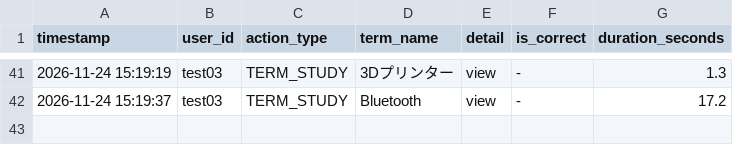
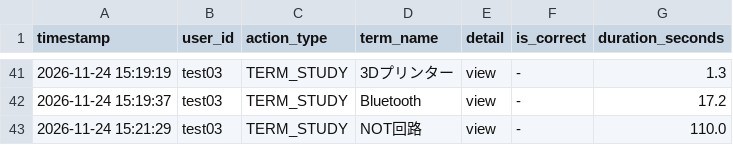
Before and after one commit to SakuSaku0705/de-ta-base, a CSV file: experiment_logs.csv, drawn as a sheet; only a part is shown, gaps mark what is left out.

Commit message:
log: test03 - TERM_STUDY (NOT回路)

```diff
--- a/experiment_logs.csv
+++ b/experiment_logs.csv
@@ -42 +42,2 @@ timestamp,user_id,action_type,term_name,detail,is_correct,duration_seconds
 "2026-11-24 15:19:37","test03","TERM_STUDY","Bluetooth","view","-",17.2
+"2026-11-24 15:21:29","test03","TERM_STUDY","NOT回路","view","-",110.0
```
